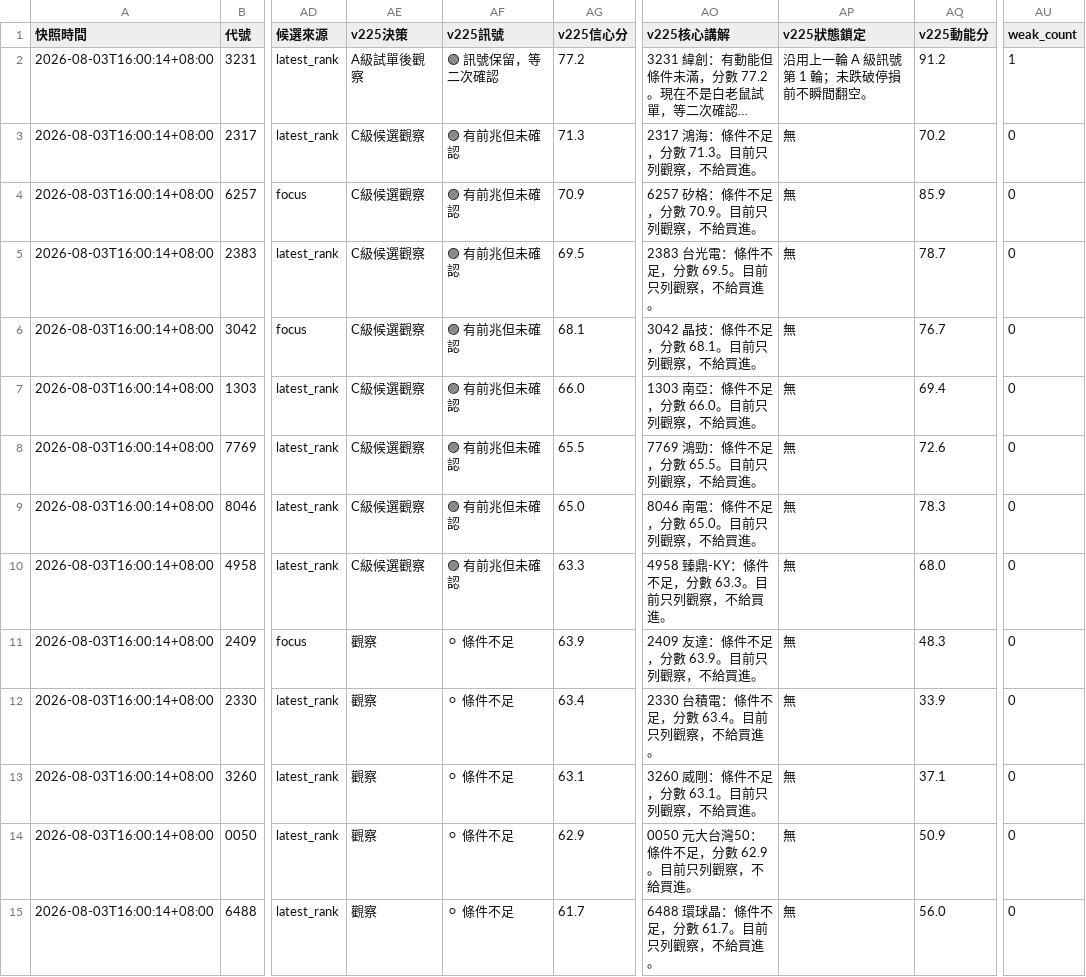
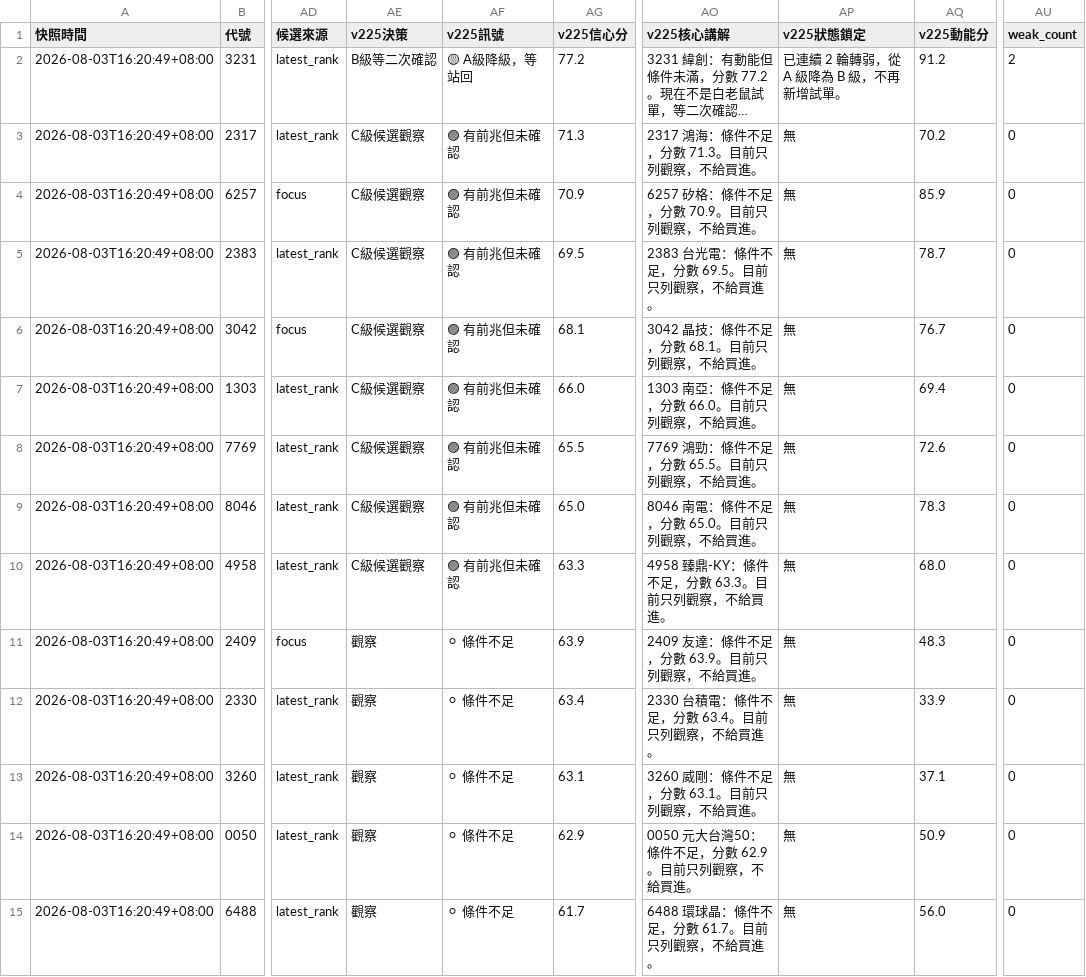
Before and after one commit to eric4xxme-byte/TW_Stock_AI_Scanner_v2_1_cached, a CSV file: data/v225_realtime_decision.csv, drawn as a sheet; only a part is shown, gaps mark what is left out; long unchanged cells end in …; the diff covers the shown part only; the diff names each change by its address in the sheet, - before the commit and + after, or states it on an @@ line.

```diff
--- a/data/v225_realtime_decision.csv
+++ b/data/v225_realtime_decision.csv
-A2:A15 (快照時間): 2026-08-03T16:00:14+08:00
+A2:A15 (快照時間): 2026-08-03T16:20:49+08:00
-AE2 (v225決策): A級試單後觀察
+AE2 (v225決策): B級等二次確認
-AF2 (v225訊號): 🟢 訊號保留，等二次確認
+AF2 (v225訊號): 🟡 A級降級，等站回
-AP2 (v225狀態鎖定): 沿用上一輪 A 級訊號第 1 輪；未跌破停損前不瞬間翻空。
+AP2 (v225狀態鎖定): 已連續 2 輪轉弱，從 A 級降為 B 級，不再新增試單。
-AU2 (weak_count): 1
+AU2 (weak_count): 2
```
Also changed, not shown: 21 edited cells elsewhere in this file, data/v225_decision_state.csv, 6 other files.
